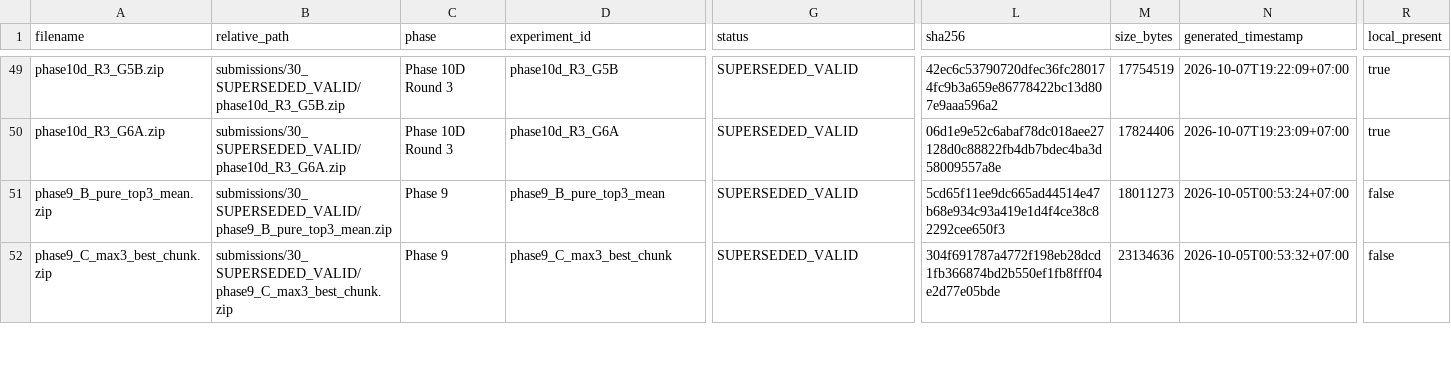
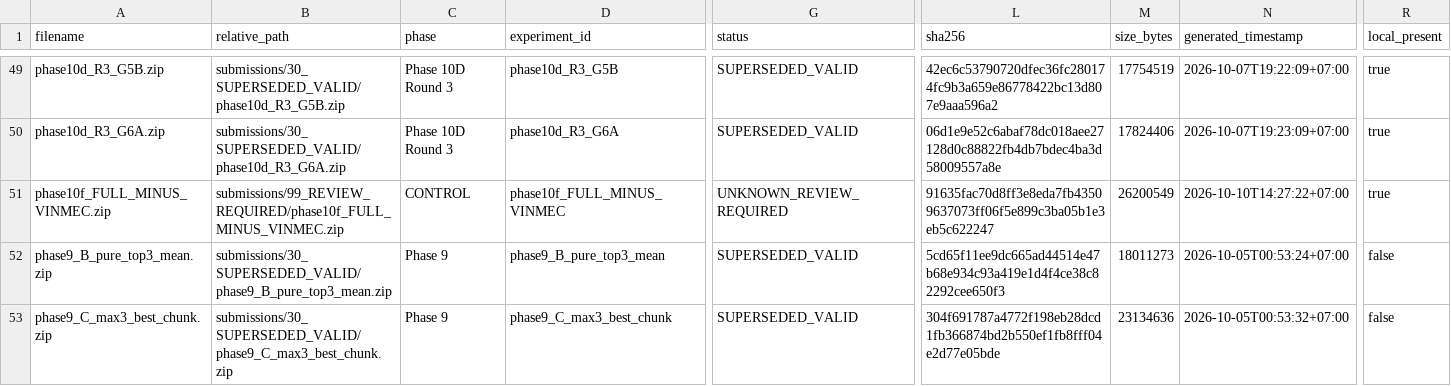
Before and after one commit to minhtb51107/vibiomir_retrieval, a CSV file: submissions/MANIFEST.csv, drawn as a sheet; only a part is shown, gaps mark what is left out; rows hold the shown columns only; the diff names each change by its address in the sheet, - before the commit and + after, or states it on an @@ line.

Commit message:
feat: preflight phase 10f focused scaling

```diff
--- a/submissions/MANIFEST.csv
+++ b/submissions/MANIFEST.csv
+row 51: phase10f_FULL_MINUS_VINMEC.zip | submissions/99_REVIEW_REQUIRED/phase10f_FULL_MINUS_VINMEC.zip | CONTROL | phase10f_FULL_MINUS_VINMEC | UNKNOWN_REVIEW_REQUIRED | 91635fac70d8ff3e8eda7fb43509637073ff06f5e899c3ba05b1e3eb5c622247 | 26200549 | 2026-10-10T14:27:22+07:00 | true
```
Also changed, not shown: 11 other files.
